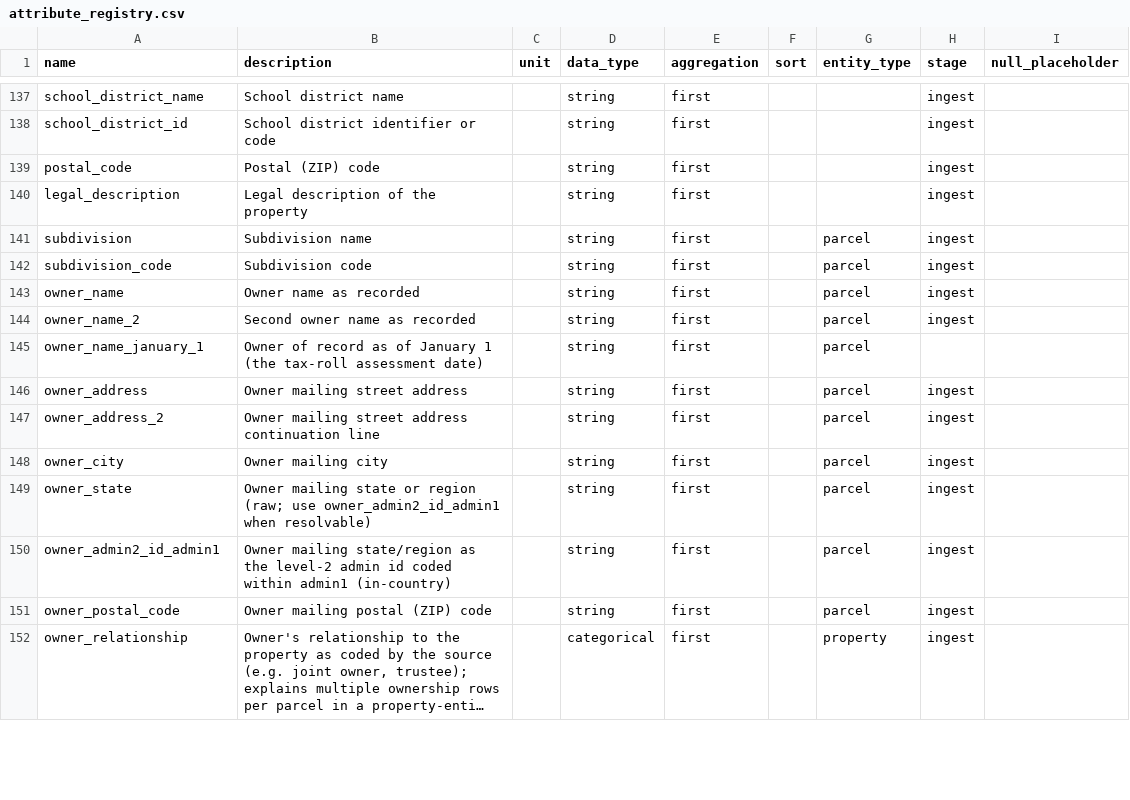
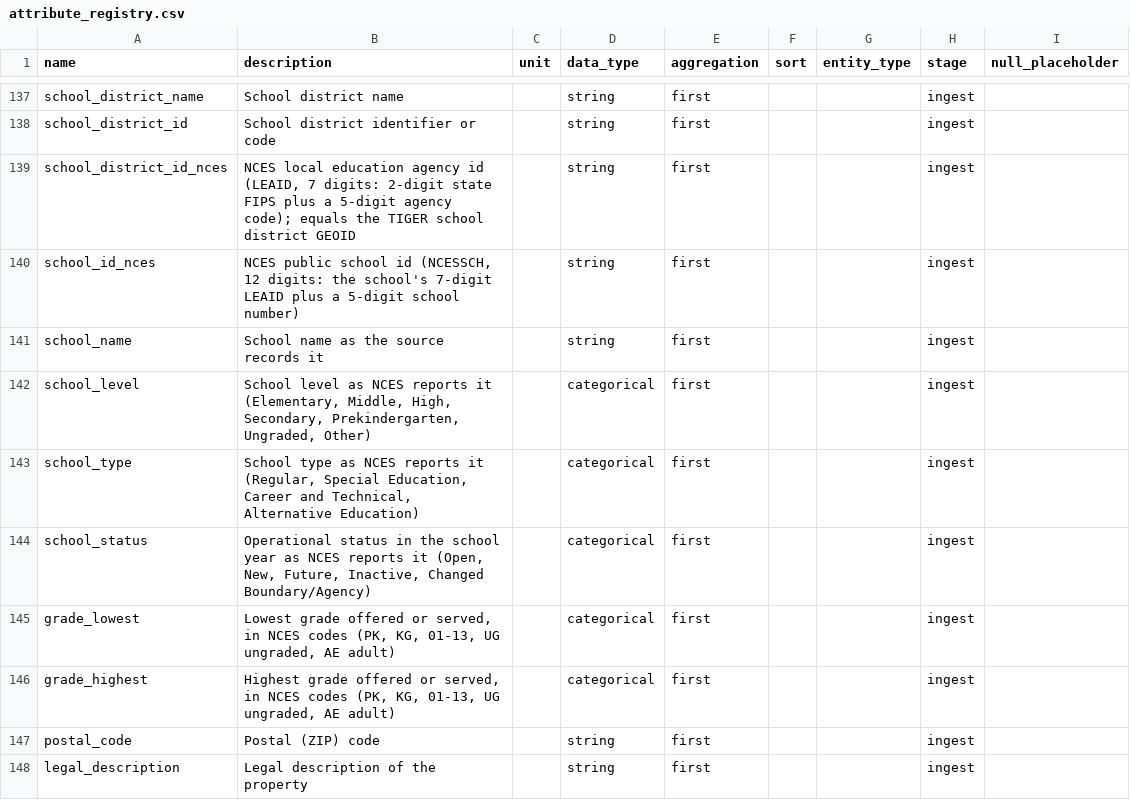
Before and after one commit to chrnolte/openplaces, a CSV file: src/openplaces/core/attribute_registry.csv, drawn as a sheet; only a part is shown, gaps mark what is left out; the shorter side is filled out with more unchanged rows; long unchanged cells end in …; the diff names each change by its address in the sheet, - before the commit and + after, or states it on an @@ line.

Commit message:
Add NCES school district and school location recipes (SY 2024-25)
Public domain NCES EDGE layers as a built-school dataset, for a local-only test overlay on the value pages; not for main until the labels question is decided.

```diff
--- a/src/openplaces/core/attribute_registry.csv
+++ b/src/openplaces/core/attribute_registry.csv
+row 139: school_district_id_nces | NCES local education agency id (LEAID, 7 digits: 2-digit state FIPS plus a 5-digit agency code); equals the TIGER school district GEOID |  | string | first |  |  | ingest
+row 140: school_id_nces | NCES public school id (NCESSCH, 12 digits: the school's 7-digit LEAID plus a 5-digit school number) |  | string | first |  |  | ingest
+row 141: school_name | School name as the source records it |  | string | first |  |  | ingest
+row 142: school_level | School level as NCES reports it (Elementary, Middle, High, Secondary, Prekindergarten, Ungraded, Other) |  | categorical | first |  |  | ingest
+row 143: school_type | School type as NCES reports it (Regular, Special Education, Career and Technical, Alternative Education) |  | categorical | first |  |  | ingest
+row 144: school_status | Operational status in the school year as NCES reports it (Open, New, Future, Inactive, Changed Boundary/Agency) |  | categorical | first |  |  | ingest
+row 145: grade_lowest | Lowest grade offered or served, in NCES codes (PK, KG, 01-13, UG ungraded, AE adult) |  | categorical | first |  |  | ingest
+row 146: grade_highest | Highest grade offered or served, in NCES codes (PK, KG, 01-13, UG ungraded, AE adult) |  | categorical | first |  |  | ingest
```
Also changed, not shown: 3 other files.
